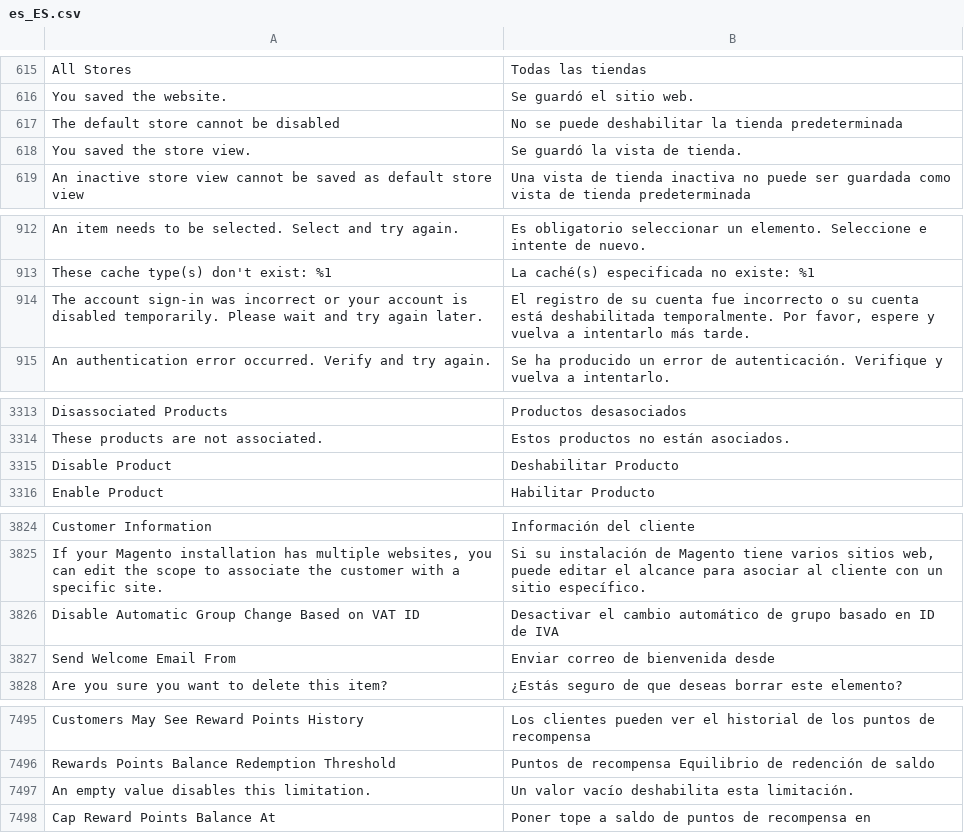
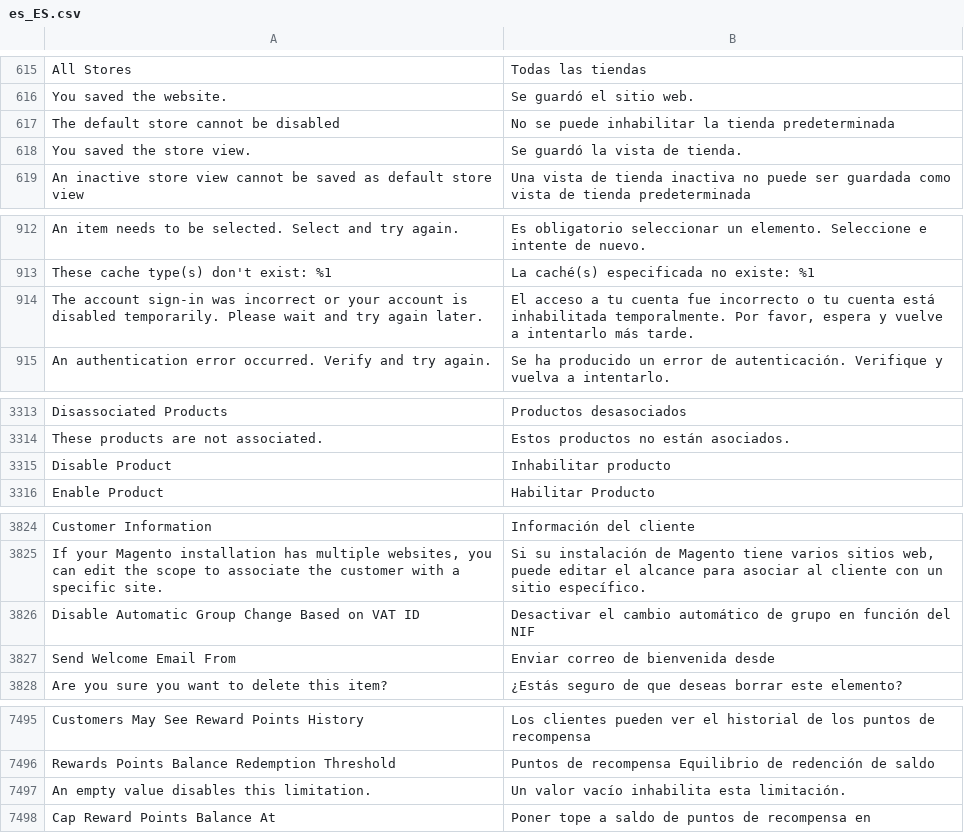
Before and after one commit to magento-l10n/language-es_ES, a CSV file: es_ES.csv, drawn as a sheet; only a part is shown, gaps mark what is left out; the diff covers the shown part only; the diff names each change by its address in the sheet, - before the commit and + after, or states it on an @@ line.

Commit message:
Updating translations from Crowdin.

```diff
--- a/es_ES.csv
+++ b/es_ES.csv
-B617: …se puede deshabilitar la tienda…
+B617: …se puede inhabilitar la tienda…
-B914: El registro de su cuenta fue incorrecto o su cuenta está deshabilitada temporalmente. Por favor, espere y vuelva a intentarlo…
+B914: El acceso a tu cuenta fue incorrecto o tu cuenta está inhabilitada temporalmente. Por favor, espera y vuelve a intentarlo…
-B3315: Deshabilitar Producto
+B3315: Inhabilitar producto
-B3826: …de grupo basado en ID de IVA
+B3826: …de grupo en función del NIF
-B7497: Un valor vacío deshabilita esta limitación.
+B7497: Un valor vacío inhabilita esta limitación.
```
Also changed, not shown: 2 edited cells elsewhere in this file, 1 other file.
